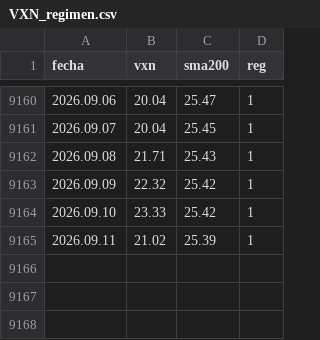
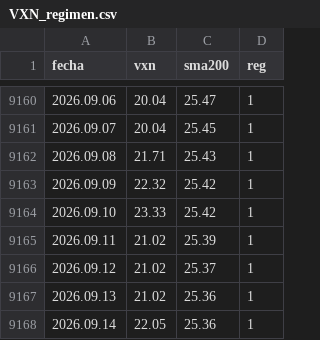
Before and after one commit to Oaragunde/vxn-feed, a CSV file: VXN_regimen.csv, drawn as a sheet; only a part is shown, gaps mark what is left out; the diff names each change by its address in the sheet, - before the commit and + after, or states it on an @@ line.

```diff
--- a/VXN_regimen.csv
+++ b/VXN_regimen.csv
+row 9166: 2026.09.12 | 21.02 | 25.37 | 1
+row 9167: 2026.09.13 | 21.02 | 25.36 | 1
+row 9168: 2026.09.14 | 22.05 | 25.36 | 1
```
Also changed, not shown: VIX_regimen.csv.
